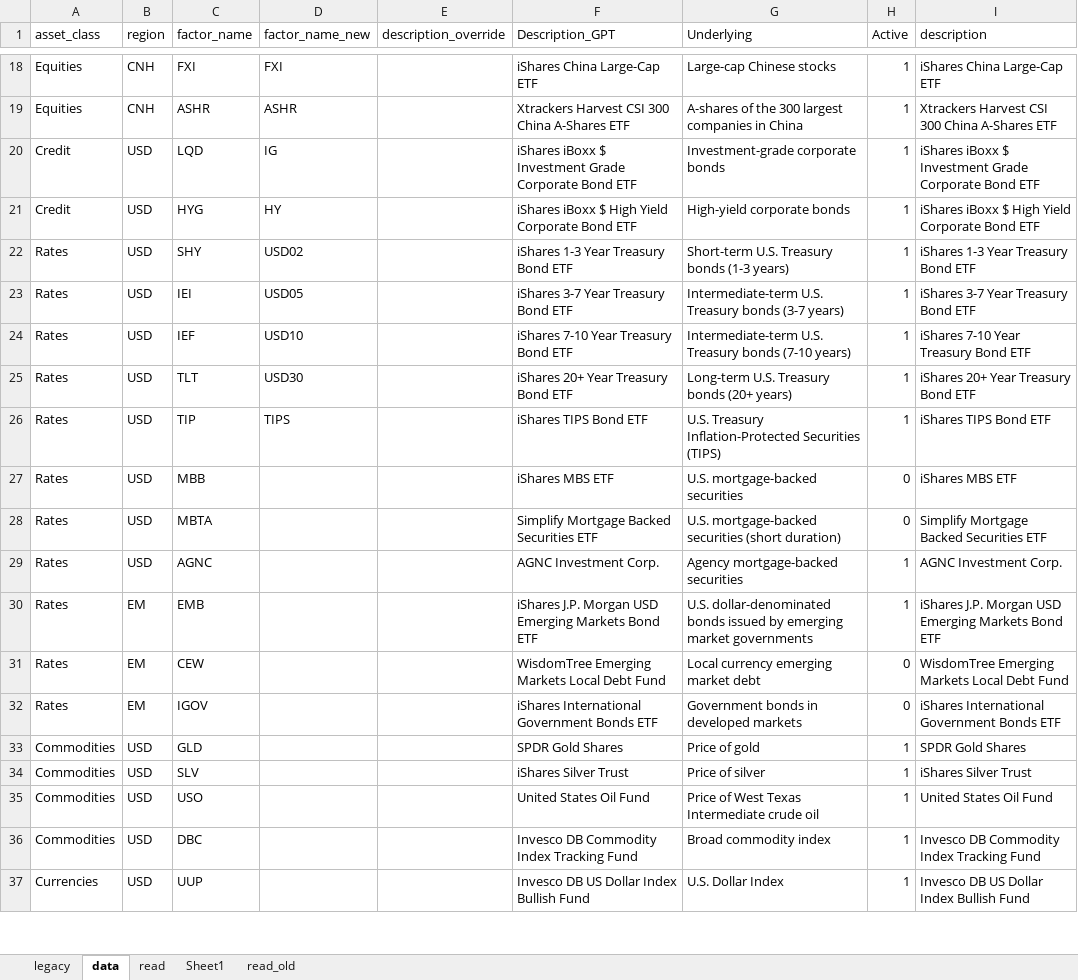
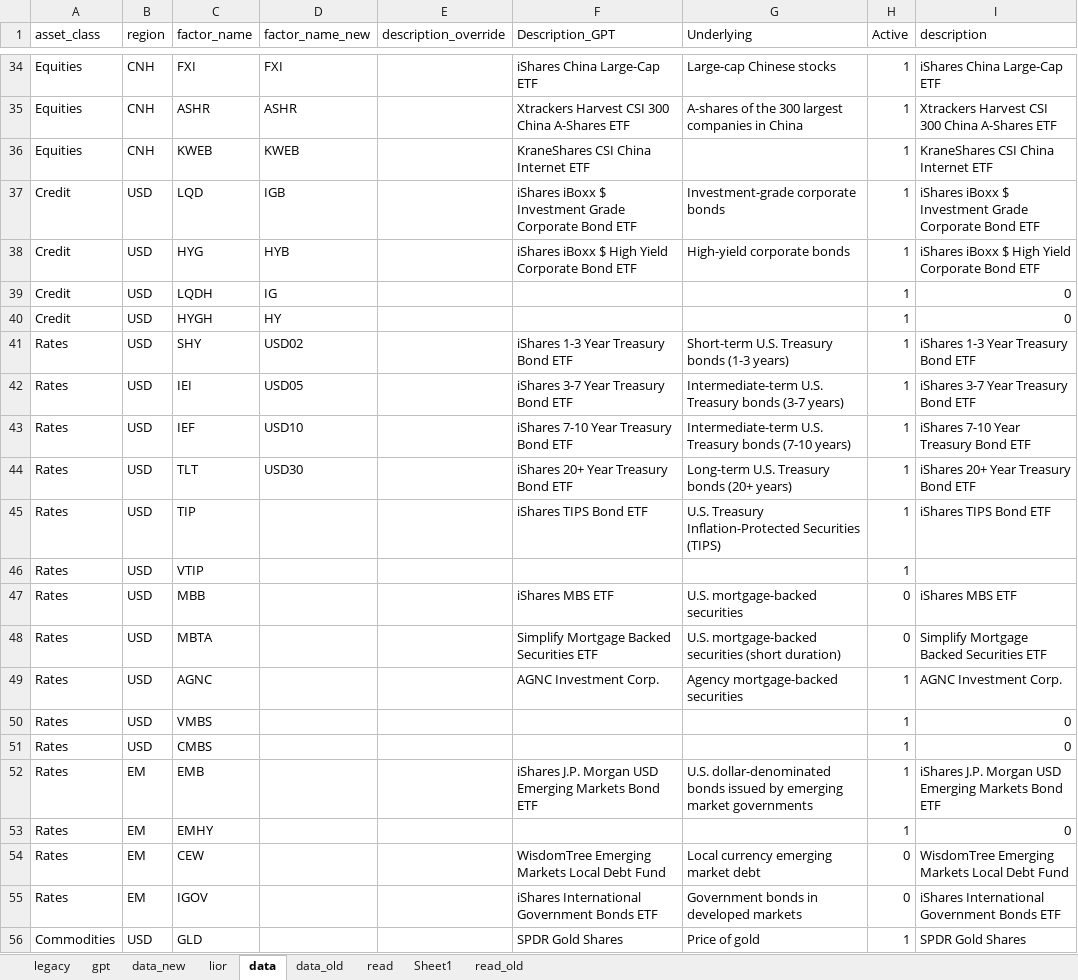
Before and after one commit to bkraines/risk, an Excel workbook: factor_master.xlsx, sheet data, drawn as a sheet; only a part is shown, gaps mark what is left out; the shorter side is filled out with more unchanged rows; values as stored, in another font and other column widths than the file's, no borders; table styles not drawn; addresses are those after the commit; the diff covers the shown part only; the diff names each change by its address in the sheet, - before the commit and + after, or states it on an @@ line.

Commit message:
Add more factors

```diff
--- a/factor_master.xlsx (sheet data)
+++ b/factor_master.xlsx (sheet data)
+sheet tab: gpt
+sheet tab: data_new
+sheet tab: lior
+sheet tab: data_old
+row 36: Equities | CNH | KWEB | KWEB |  | KraneShares CSI China Internet ETF |  | 1 | KraneShares CSI China Internet ETF
-D37 (factor_name_new): IG
+D37 (factor_name_new): IGB
-D38 (factor_name_new): HY
+D38 (factor_name_new): HYB
+row 39: Credit | USD | LQDH | IG |  |  |  | 1 | 0
+row 40: Credit | USD | HYGH | HY |  |  |  | 1 | 0
-D45 (factor_name_new): TIPS
+D45 (factor_name_new): (empty)
+row 46: Rates | USD | VTIP |  |  |  |  | 1
+row 50: Rates | USD | VMBS |  |  |  |  | 1 | 0
+row 51: Rates | USD | CMBS |  |  |  |  | 1 | 0
+row 53: Rates | EM | EMHY |  |  |  |  | 1 | 0
```
Also changed, not shown: 16 added rows elsewhere in this sheet, sheet read, sheet legacy.
